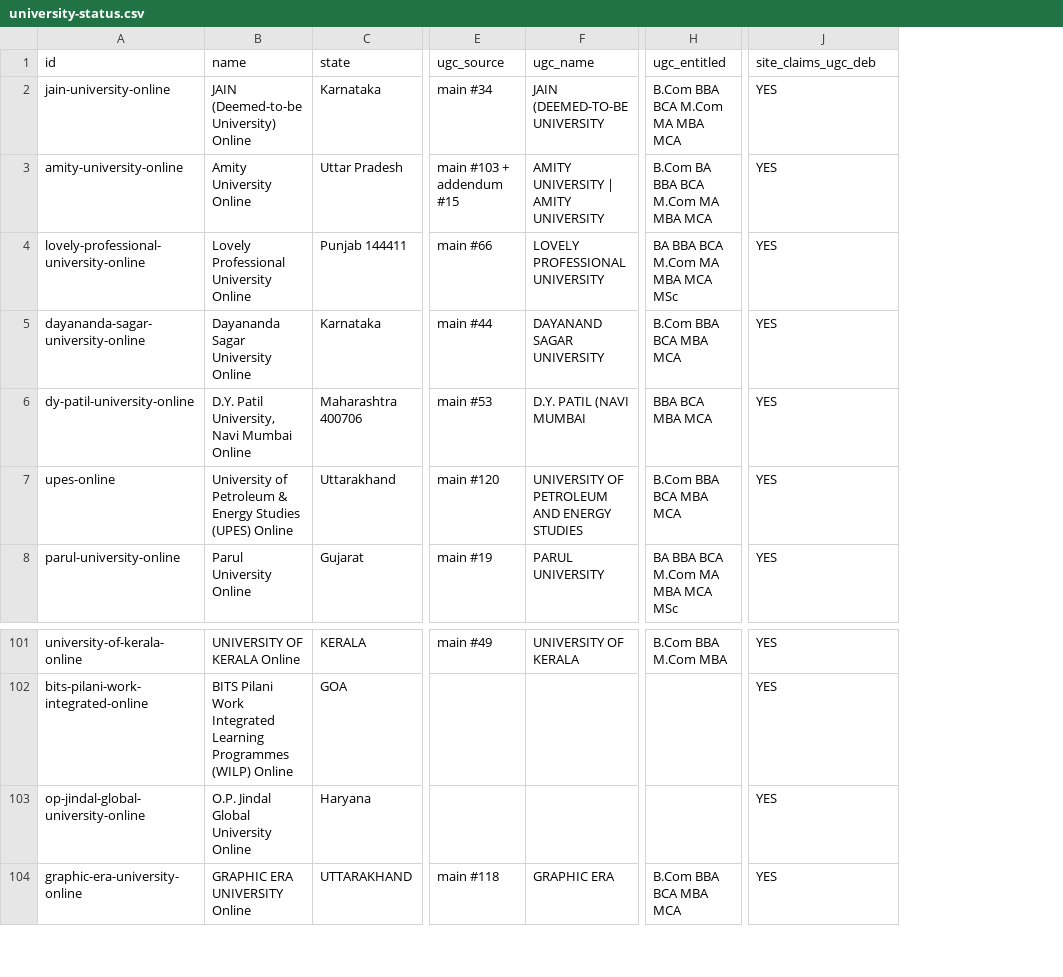
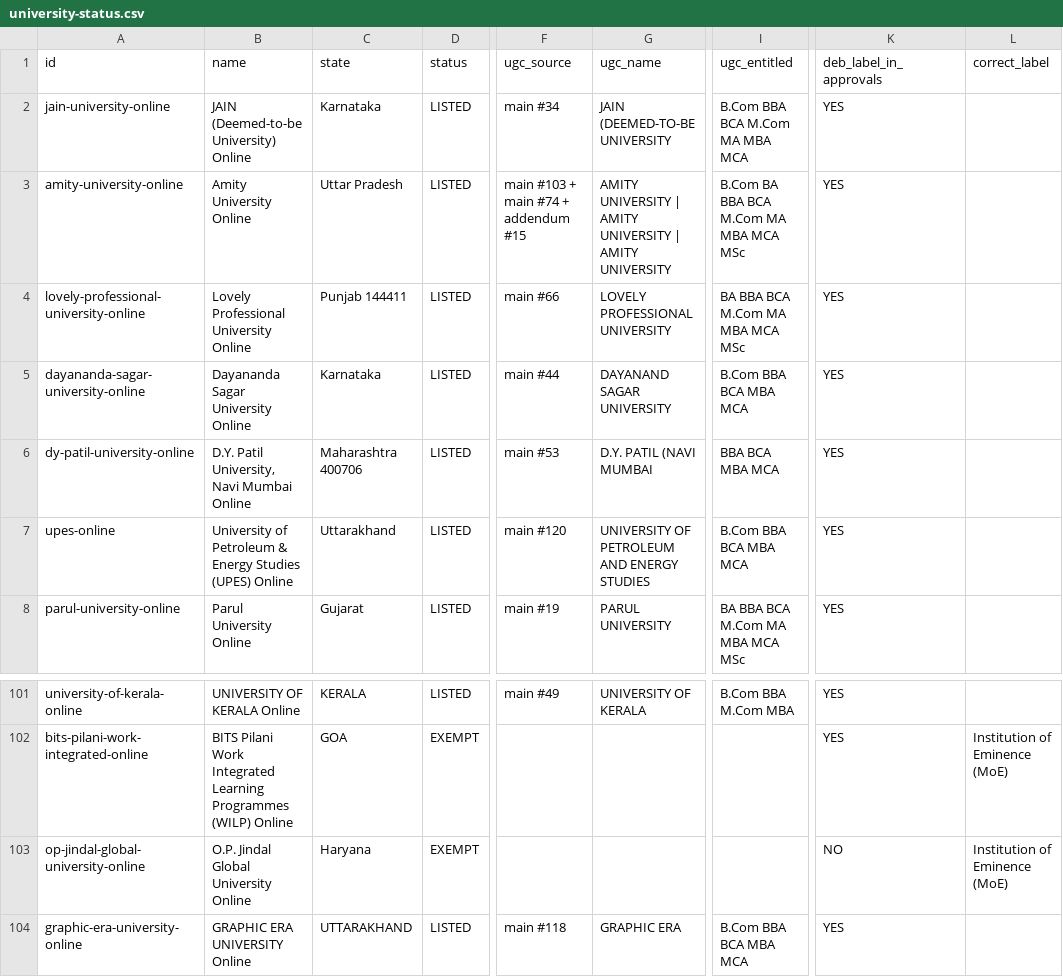
Before and after one commit to careedify-sys/edify-edu, a CSV file: audits/ugc-deb-2026-08/university-status.csv, drawn as a sheet; only a part is shown, gaps mark what is left out; addresses are those after the commit; the diff names each change by its address in the sheet, - before the commit and + after, or states it on an @@ line.

```diff
--- a/audits/ugc-deb-2026-08/university-status.csv
+++ b/audits/ugc-deb-2026-08/university-status.csv
+column D (status), rows 2-8: all LISTED; rows 101-104: LISTED | EXEMPT | EXEMPT | LISTED
+column L (correct_label), rows 102-103: Institution of Eminence (MoE) | Institution of Eminence (MoE)
-K1: site_claims_ugc_deb
+K1: deb_label_in_approvals
-F3 (ugc_source): main #103 + addendum #15
+F3 (ugc_source): main #103 + main #74 + addendum #15
-G3 (ugc_name): AMITY UNIVERSITY | AMITY UNIVERSITY
+G3 (ugc_name): AMITY UNIVERSITY | AMITY UNIVERSITY | AMITY UNIVERSITY
-I3 (ugc_entitled): B.Com BA BBA BCA M.Com MA MBA MCA
+I3 (ugc_entitled): B.Com BA BBA BCA M.Com MA MBA MCA MSc
-K103 (deb_label_in_approvals): YES
+K103 (deb_label_in_approvals): NO
```
Also changed, not shown: audits/ugc-deb-2026-08/exposure.csv, 3 other files.
